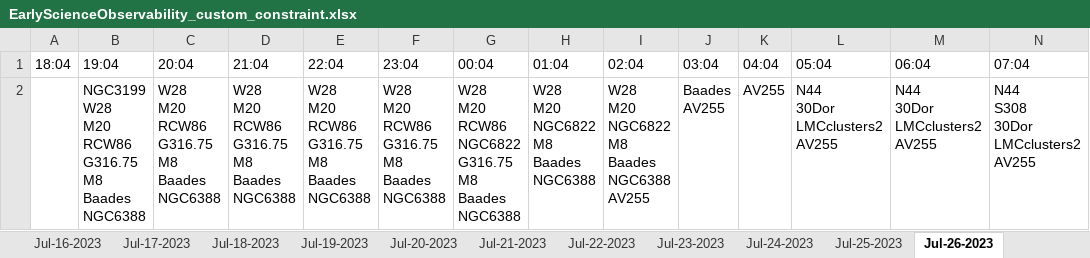
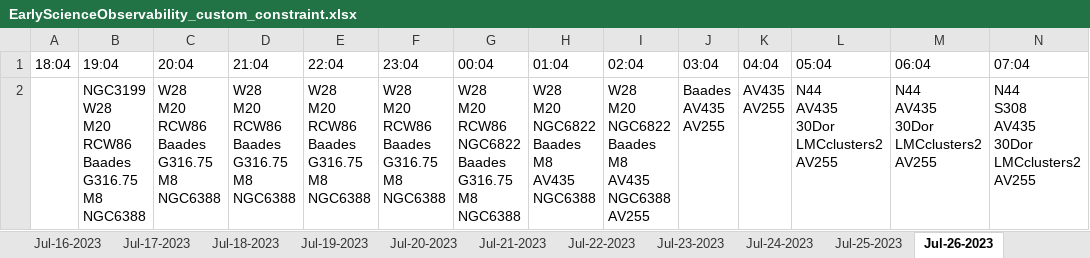
Before and after one commit to sdss/lvm_early_science, an Excel workbook: target_observability/EarlyScienceObservability_custom_constraint.xlsx, sheet Jul-26-2023, drawn as a sheet; values as stored, in another font and other column widths than the file's, no borders; ↵ is a line break in a cell; the diff names each change by its address in the sheet, - before the commit and + after, or states it on an @@ line.

```diff
--- a/target_observability/EarlyScienceObservability_custom_constraint.xlsx (sheet Jul-26-2023)
+++ b/target_observability/EarlyScienceObservability_custom_constraint.xlsx (sheet Jul-26-2023)
-B2 (19:04): …M20 ↵ RCW86 ↵ G316.75 ↵ M8 ↵ Baades ↵ NGC6388
+B2 (19:04): …M20 ↵ RCW86 ↵ Baades ↵ G316.75 ↵ M8 ↵ NGC6388
-C2 (20:04): W28 ↵ M20 ↵ RCW86 ↵ G316.75 ↵ M8 ↵ Baades ↵ NGC6388
+C2 (20:04): W28 ↵ M20 ↵ RCW86 ↵ Baades ↵ G316.75 ↵ M8 ↵ NGC6388
-D2 (21:04): W28 ↵ M20 ↵ RCW86 ↵ G316.75 ↵ M8 ↵ Baades ↵ NGC6388
+D2 (21:04): W28 ↵ M20 ↵ RCW86 ↵ Baades ↵ G316.75 ↵ M8 ↵ NGC6388
-E2 (22:04): W28 ↵ M20 ↵ RCW86 ↵ G316.75 ↵ M8 ↵ Baades ↵ NGC6388
+E2 (22:04): W28 ↵ M20 ↵ RCW86 ↵ Baades ↵ G316.75 ↵ M8 ↵ NGC6388
-F2 (23:04): W28 ↵ M20 ↵ RCW86 ↵ G316.75 ↵ M8 ↵ Baades ↵ NGC6388
+F2 (23:04): W28 ↵ M20 ↵ RCW86 ↵ Baades ↵ G316.75 ↵ M8 ↵ NGC6388
-G2 (00:04): …RCW86 ↵ NGC6822 ↵ G316.75 ↵ M8 ↵ Baades ↵ NGC6388
+G2 (00:04): …RCW86 ↵ NGC6822 ↵ Baades ↵ G316.75 ↵ M8 ↵ NGC6388
-H2 (01:04): W28 ↵ M20 ↵ NGC6822 ↵ M8 ↵ Baades ↵ NGC6388
+H2 (01:04): W28 ↵ M20 ↵ NGC6822 ↵ Baades ↵ M8 ↵ AV435 ↵ NGC6388
-I2 (02:04): W28 ↵ M20 ↵ NGC6822 ↵ M8 ↵ Baades ↵ NGC6388 ↵ AV255
+I2 (02:04): W28 ↵ M20 ↵ NGC6822 ↵ Baades ↵ M8 ↵ AV435 ↵ NGC6388 ↵ AV255
-J2 (03:04): Baades ↵ AV255
+J2 (03:04): Baades ↵ AV435 ↵ AV255
-K2 (04:04): AV255
+K2 (04:04): AV435 ↵ AV255
-L2 (05:04): N44 ↵ 30Dor ↵ LMCclusters2 ↵ AV255
+L2 (05:04): N44 ↵ AV435 ↵ 30Dor ↵ LMCclusters2 ↵ AV255
-M2 (06:04): N44 ↵ 30Dor ↵ LMCclusters2 ↵ AV255
+M2 (06:04): N44 ↵ AV435 ↵ 30Dor ↵ LMCclusters2 ↵ AV255
-N2 (07:04): N44 ↵ S308 ↵ 30Dor ↵ LMCclusters2 ↵ AV255
+N2 (07:04): N44 ↵ S308 ↵ AV435 ↵ 30Dor ↵ LMCclusters2 ↵ AV255
```
Also changed, not shown: sheet Jul-24-2023, sheet Jul-19-2023, sheet Jul-23-2023, sheet Jul-17-2023, sheet Jul-14-2023, sheet Jul-20-2023, 11 more sheets, other sheet tabs, target_observability/EarlyScienceObservability_standard_constraints.xlsx, 1 other file.
